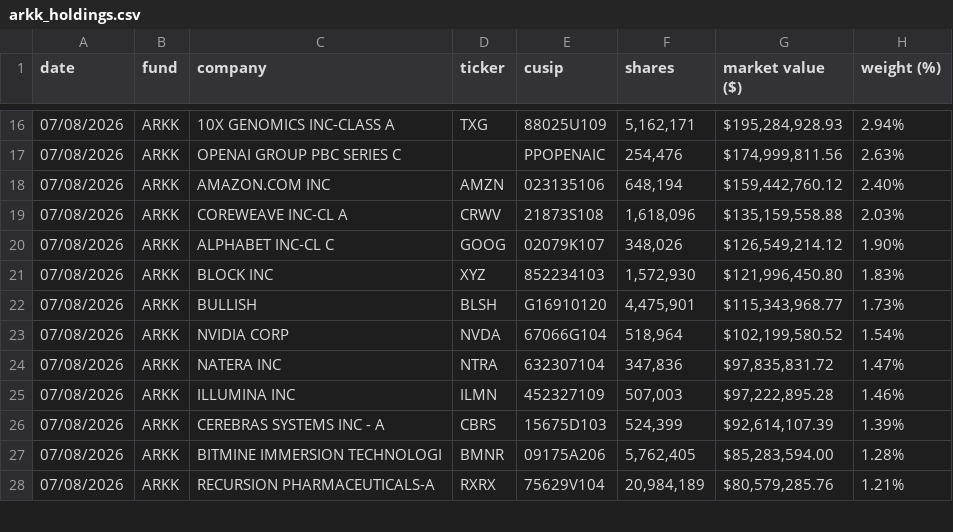
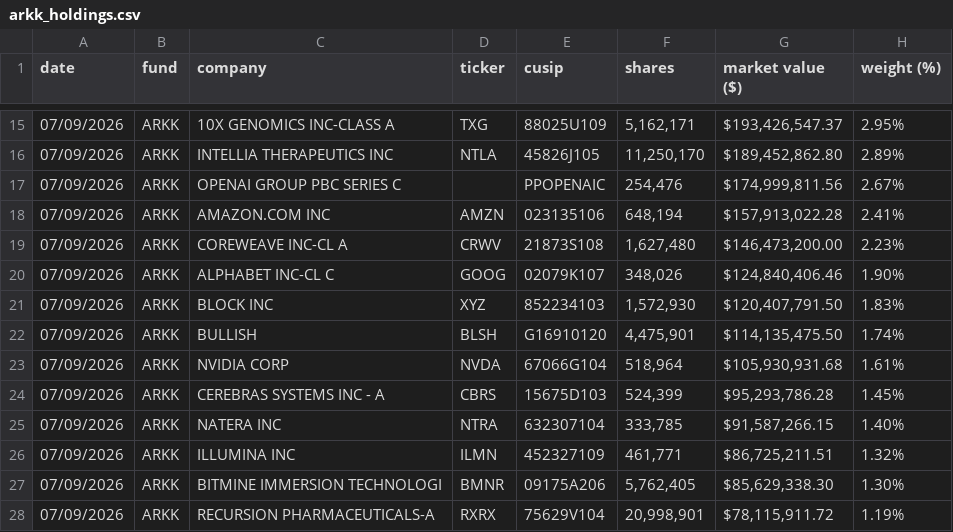
Before and after one commit to adamkai7/firmholdings, a CSV file: arkk_holdings.csv, drawn as a sheet; only a part is shown, gaps mark what is left out; the diff covers the shown part only.

```diff
--- a/arkk_holdings.csv
+++ b/arkk_holdings.csv
@@ -16,13 +15,14 @@ date,fund,company,ticker,cusip,shares,market value ($),weight (%)
-07/08/2026,ARKK,10X GENOMICS INC-CLASS A,TXG,88025U109,"5,162,171","$195,284,928.93",2.94%
-07/08/2026,ARKK,OPENAI GROUP PBC SERIES C,,PPOPENAIC,"254,476","$174,999,811.56",2.63%
-07/08/2026,ARKK,AMAZON.COM INC,AMZN,023135106,"648,194","$159,442,760.12",2.40%
-07/08/2026,ARKK,COREWEAVE INC-CL A,CRWV,21873S108,"1,618,096","$135,159,558.88",2.03%
-07/08/2026,ARKK,ALPHABET INC-CL C,GOOG,02079K107,"348,026","$126,549,214.12",1.90%
-07/08/2026,ARKK,BLOCK INC,XYZ,852234103,"1,572,930","$121,996,450.80",1.83%
-07/08/2026,ARKK,BULLISH,BLSH,G16910120,"4,475,901","$115,343,968.77",1.73%
-07/08/2026,ARKK,NVIDIA CORP,NVDA,67066G104,"518,964","$102,199,580.52",1.54%
-07/08/2026,ARKK,NATERA INC,NTRA,632307104,"347,836","$97,835,831.72",1.47%
-07/08/2026,ARKK,ILLUMINA INC,ILMN,452327109,"507,003","$97,222,895.28",1.46%
-07/08/2026,ARKK,CEREBRAS SYSTEMS INC - A,CBRS,15675D103,"524,399","$92,614,107.39",1.39%
-07/08/2026,ARKK,BITMINE IMMERSION TECHNOLOGI,BMNR,09175A206,"5,762,405","$85,283,594.00",1.28%
-07/08/2026,ARKK,RECURSION PHARMACEUTICALS-A,RXRX,75629V104,"20,984,189","$80,579,285.76",1.21%
+07/09/2026,ARKK,10X GENOMICS INC-CLASS A,TXG,88025U109,"5,162,171","$193,426,547.37",2.95%
+07/09/2026,ARKK,INTELLIA THERAPEUTICS INC,NTLA,45826J105,"11,250,170","$189,452,862.80",2.89%
+07/09/2026,ARKK,OPENAI GROUP PBC SERIES C,,PPOPENAIC,"254,476","$174,999,811.56",2.67%
+07/09/2026,ARKK,AMAZON.COM INC,AMZN,023135106,"648,194","$157,913,022.28",2.41%
+07/09/2026,ARKK,COREWEAVE INC-CL A,CRWV,21873S108,"1,627,480","$146,473,200.00",2.23%
+07/09/2026,ARKK,ALPHABET INC-CL C,GOOG,02079K107,"348,026","$124,840,406.46",1.90%
+07/09/2026,ARKK,BLOCK INC,XYZ,852234103,"1,572,930","$120,407,791.50",1.83%
+07/09/2026,ARKK,BULLISH,BLSH,G16910120,"4,475,901","$114,135,475.50",1.74%
+07/09/2026,ARKK,NVIDIA CORP,NVDA,67066G104,"518,964","$105,930,931.68",1.61%
+07/09/2026,ARKK,CEREBRAS SYSTEMS INC - A,CBRS,15675D103,"524,399","$95,293,786.28",1.45%
+07/09/2026,ARKK,NATERA INC,NTRA,632307104,"333,785","$91,587,266.15",1.40%
+07/09/2026,ARKK,ILLUMINA INC,ILMN,452327109,"461,771","$86,725,211.51",1.32%
+07/09/2026,ARKK,BITMINE IMMERSION TECHNOLOGI,BMNR,09175A206,"5,762,405","$85,629,338.30",1.30%
+07/09/2026,ARKK,RECURSION PHARMACEUTICALS-A,RXRX,75629V104,"20,998,901","$78,115,911.72",1.19%
```
Also changed, not shown: 3 added rows, 4 removed rows and 85 edited cells elsewhere in this file.
